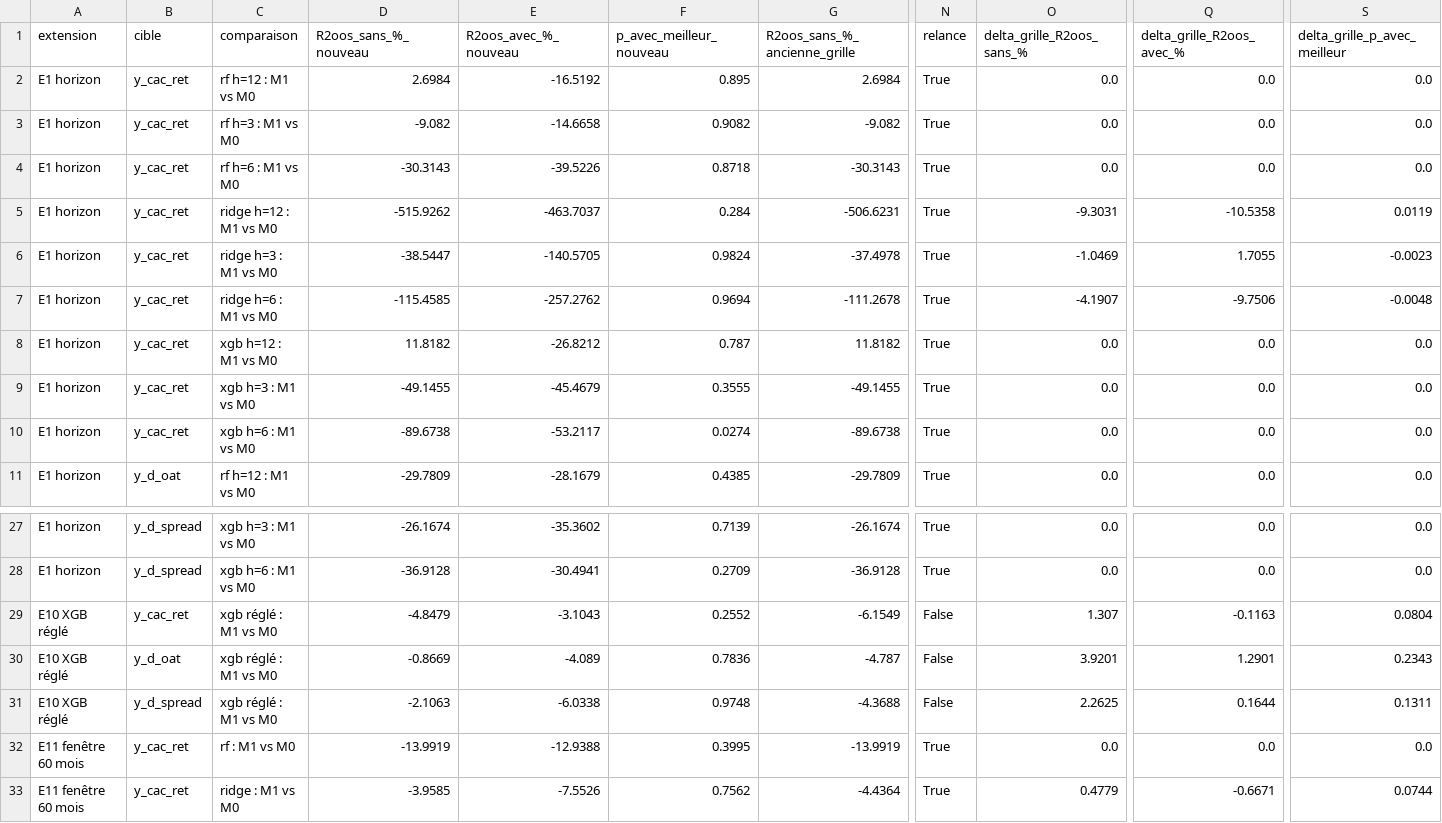
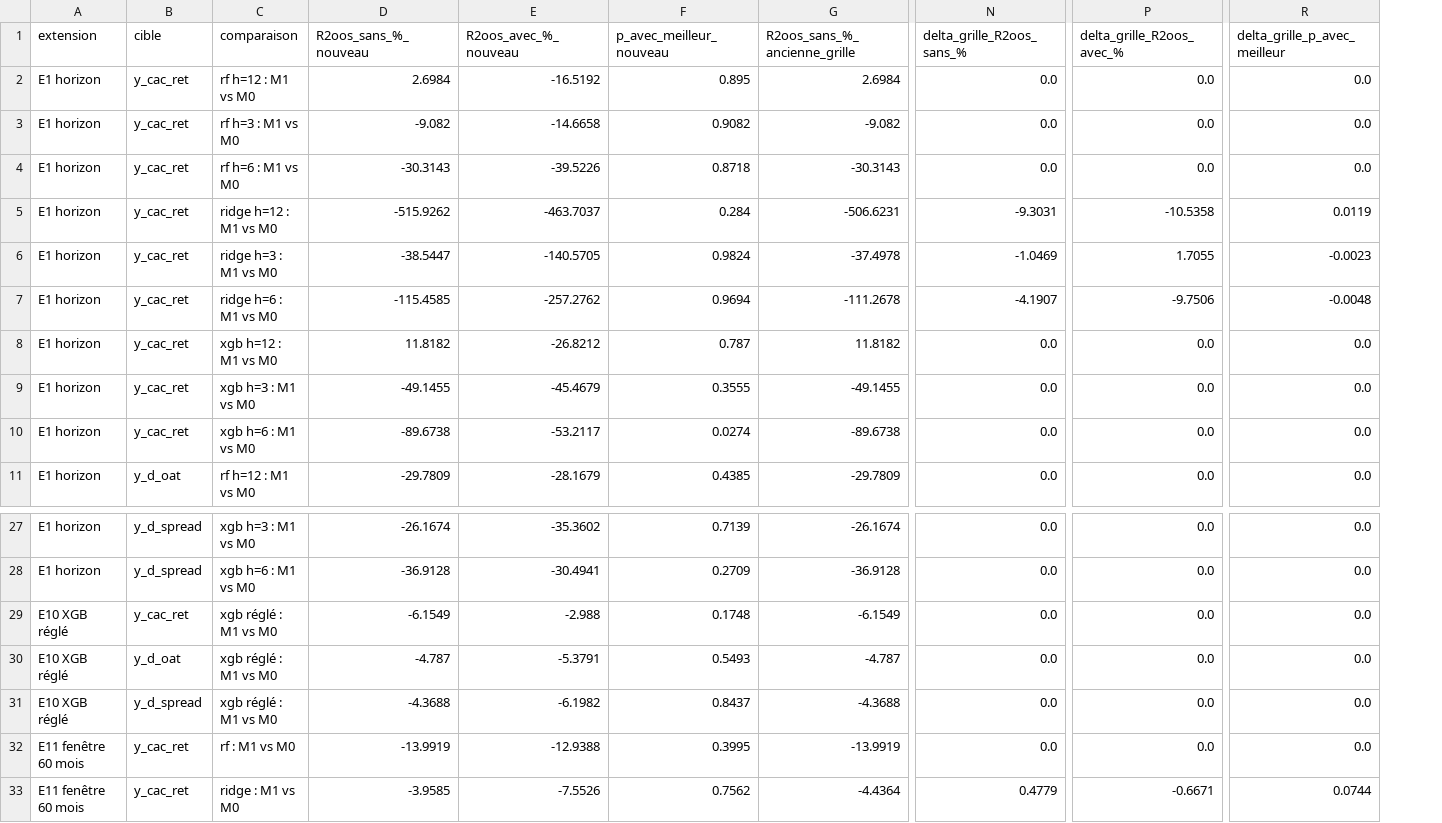
Before and after one commit to lyaminedb1/public-spending-market-prediction, a CSV file: results/tables/diag_04/verif_extensions.csv, drawn as a sheet; only a part is shown, gaps mark what is left out; removed rows and columns are numbered as before the commit, all else as after; the diff names each change by its address in the sheet, - before the commit and + after, or states it on an @@ line.

```diff
--- a/results/tables/diag_04/verif_extensions.csv
+++ b/results/tables/diag_04/verif_extensions.csv
-column N (relance), rows 2-11: all True; rows 27-33: True | True | False | False | False | True | True
-D29 (R2oos_sans_%_nouveau): -4.8479
+D29 (R2oos_sans_%_nouveau): -6.1549
-E29 (R2oos_avec_%_nouveau): -3.1043
+E29 (R2oos_avec_%_nouveau): -2.988
-F29 (p_avec_meilleur_nouveau): 0.2552
+F29 (p_avec_meilleur_nouveau): 0.1748
-N29 (delta_grille_R2oos_sans_%): 1.307
+N29 (delta_grille_R2oos_sans_%): 0.0
-P29 (delta_grille_R2oos_avec_%): -0.1163
+P29 (delta_grille_R2oos_avec_%): 0.0
-R29 (delta_grille_p_avec_meilleur): 0.0804
+R29 (delta_grille_p_avec_meilleur): 0.0
-D30 (R2oos_sans_%_nouveau): -0.8669
+D30 (R2oos_sans_%_nouveau): -4.787
-E30 (R2oos_avec_%_nouveau): -4.089
+E30 (R2oos_avec_%_nouveau): -5.3791
-F30 (p_avec_meilleur_nouveau): 0.7836
+F30 (p_avec_meilleur_nouveau): 0.5493
-N30 (delta_grille_R2oos_sans_%): 3.9201
+N30 (delta_grille_R2oos_sans_%): 0.0
-P30 (delta_grille_R2oos_avec_%): 1.2901
+P30 (delta_grille_R2oos_avec_%): 0.0
-R30 (delta_grille_p_avec_meilleur): 0.2343
+R30 (delta_grille_p_avec_meilleur): 0.0
-D31 (R2oos_sans_%_nouveau): -2.1063
+D31 (R2oos_sans_%_nouveau): -4.3688
-E31 (R2oos_avec_%_nouveau): -6.0338
+E31 (R2oos_avec_%_nouveau): -6.1982
-F31 (p_avec_meilleur_nouveau): 0.9748
+F31 (p_avec_meilleur_nouveau): 0.8437
-N31 (delta_grille_R2oos_sans_%): 2.2625
+N31 (delta_grille_R2oos_sans_%): 0.0
-P31 (delta_grille_R2oos_avec_%): 0.1644
+P31 (delta_grille_R2oos_avec_%): 0.0
-R31 (delta_grille_p_avec_meilleur): 0.1311
+R31 (delta_grille_p_avec_meilleur): 0.0
```
Also changed, not shown: results/tables/ext_summary.csv, results/tables/extensions/E10.csv, 5 other files.
